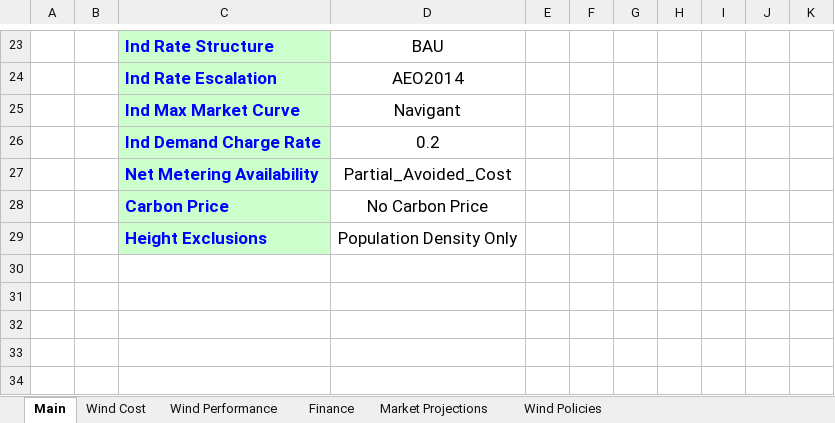
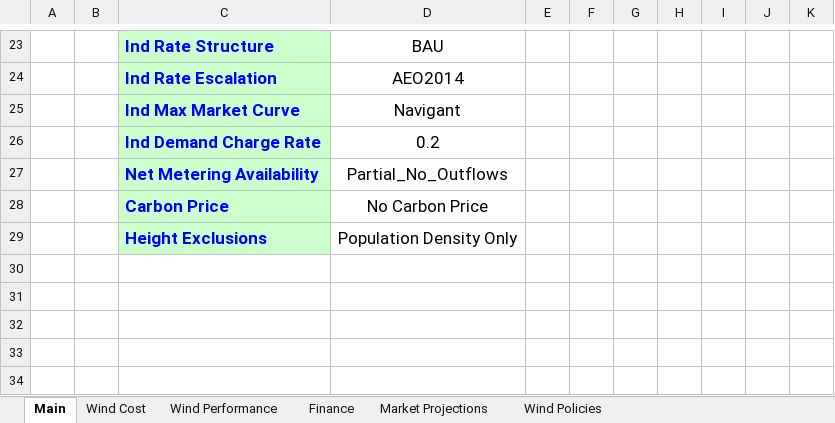
Before and after one commit to jmarinpi/dgen_globetrotter, an Excel workbook: excel/scenario_inputs.xlsm, sheet Main, drawn as a sheet; only a part is shown, gaps mark what is left out; values as stored, in another font and other column widths than the file's, no borders; charts and pictures and table styles not drawn; the diff names each change by its address in the sheet, - before the commit and + after, or states it on an @@ line.

```diff
--- a/excel/scenario_inputs.xlsm (sheet Main)
+++ b/excel/scenario_inputs.xlsm (sheet Main)
-D27: Partial_Avoided_Cost
+D27: Partial_No_Outflows
```
Also changed, not shown: sheet Wind Performance, sheet Finance, charts or pictures, 2 other files.
